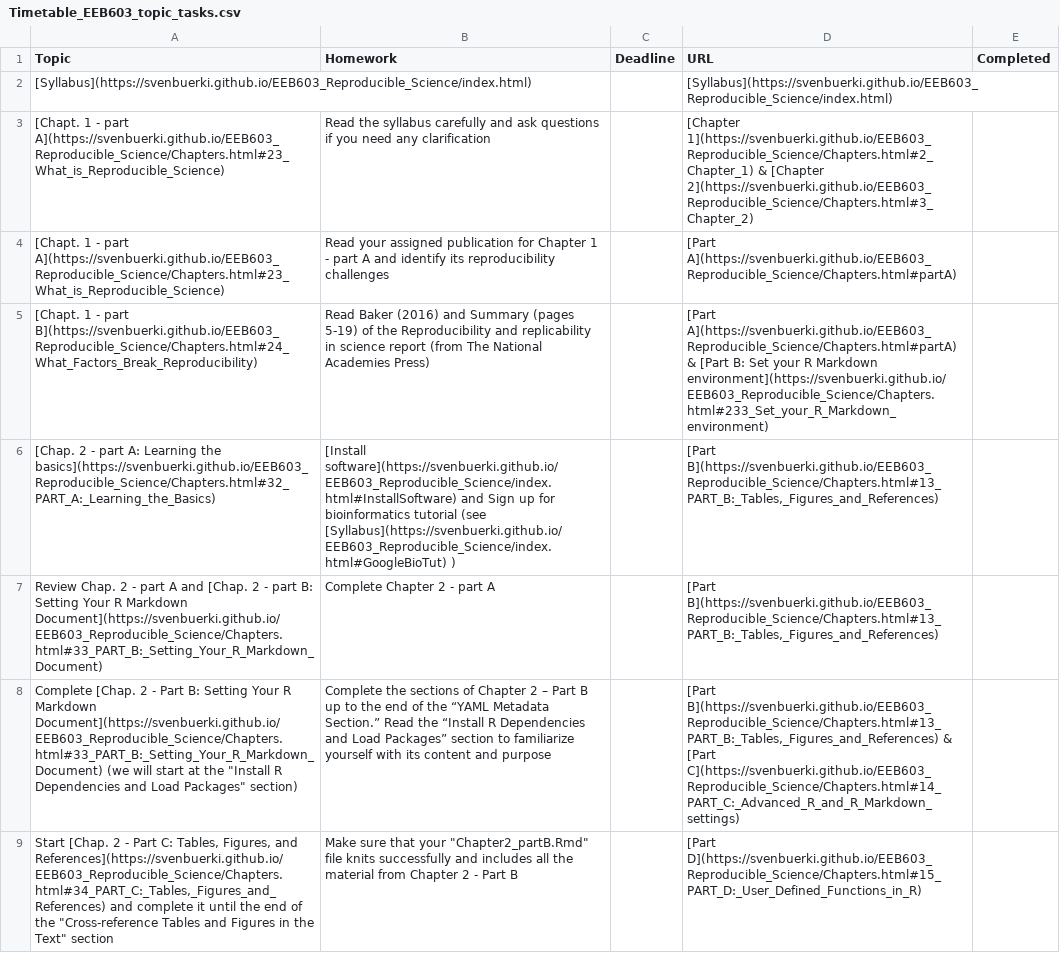
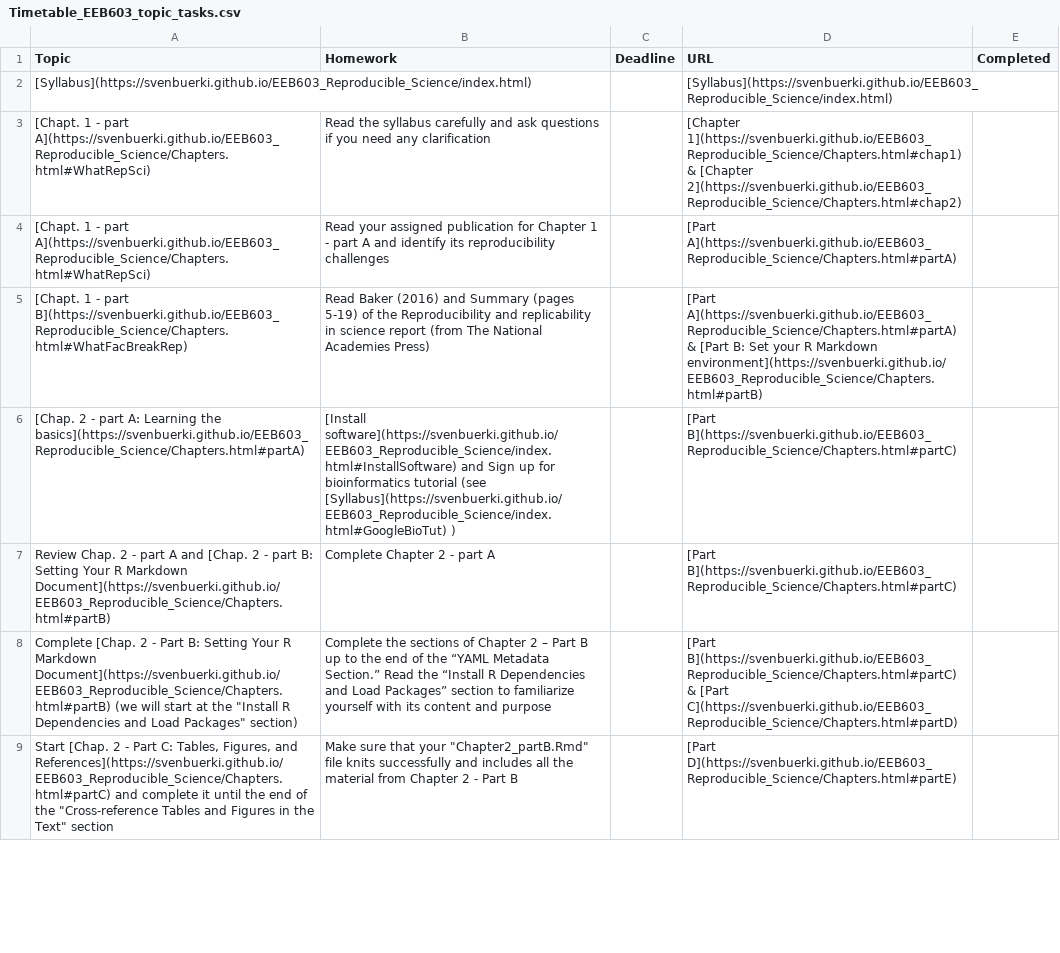
Before and after one commit to svenbuerki/EEB603_Reproducible_Science, a CSV file: Data/Timetable_EEB603_topic_tasks.csv, drawn as a sheet; only a part is shown; the diff covers the shown part only; the diff names each change by its address in the sheet, - before the commit and + after, or states it on an @@ line.

```diff
--- a/Data/Timetable_EEB603_topic_tasks.csv
+++ b/Data/Timetable_EEB603_topic_tasks.csv
-A3:A4 (Topic): …- part A](https://svenbuerki.github.io/EEB603_Reproducible_Science/Chapters.html#23_What_is_Reproducible_Science)
+A3:A4 (Topic): …- part A](https://svenbuerki.github.io/EEB603_Reproducible_Science/Chapters.html#WhatRepSci)
-D3 (URL): [Chapter 1](https://svenbuerki.github.io/EEB603_Reproducible_Science/Chapters.html#2_Chapter_1) & [Chapter 2](https://svenbuerki.github.io/EEB603_Reproducible_Science/Chapters.html#3_Chapter_2)
+D3 (URL): [Chapter 1](https://svenbuerki.github.io/EEB603_Reproducible_Science/Chapters.html#chap1) & [Chapter 2](https://svenbuerki.github.io/EEB603_Reproducible_Science/Chapters.html#chap2)
-A5 (Topic): …- part B](https://svenbuerki.github.io/EEB603_Reproducible_Science/Chapters.html#24_What_Factors_Break_Reproducibility)
+A5 (Topic): …- part B](https://svenbuerki.github.io/EEB603_Reproducible_Science/Chapters.html#WhatFacBreakRep)
-D5 (URL): …R Markdown environment](https://svenbuerki.github.io/EEB603_Reproducible_Science/Chapters.html#233_Set_your_R_Markdown_environment)
+D5 (URL): …R Markdown environment](https://svenbuerki.github.io/EEB603_Reproducible_Science/Chapters.html#partB)
-A6 (Topic): …Learning the basics](https://svenbuerki.github.io/EEB603_Reproducible_Science/Chapters.html#32_PART_A:_Learning_the_Basics)
+A6 (Topic): …Learning the basics](https://svenbuerki.github.io/EEB603_Reproducible_Science/Chapters.html#partA)
-D6:D7 (URL): [Part B](https://svenbuerki.github.io/EEB603_Reproducible_Science/Chapters.html#13_PART_B:_Tables,_Figures_and_References)
+D6:D7 (URL): [Part B](https://svenbuerki.github.io/EEB603_Reproducible_Science/Chapters.html#partC)
-A7 (Topic): …R Markdown Document](https://svenbuerki.github.io/EEB603_Reproducible_Science/Chapters.html#33_PART_B:_Setting_Your_R_Markdown_Document)
+A7 (Topic): …R Markdown Document](https://svenbuerki.github.io/EEB603_Reproducible_Science/Chapters.html#partB)
-A8 (Topic): …R Markdown Document](https://svenbuerki.github.io/EEB603_Reproducible_Science/Chapters.html#33_PART_B:_Setting_Your_R_Markdown_Document) (we will…
+A8 (Topic): …R Markdown Document](https://svenbuerki.github.io/EEB603_Reproducible_Science/Chapters.html#partB) (we will…
-D8 (URL): [Part B](https://svenbuerki.github.io/EEB603_Reproducible_Science/Chapters.html#13_PART_B:_Tables,_Figures_and_References) & [Part C](https://svenbuerki.github.io/EEB603_Reproducible_Science/Chapters.html#14_PART_C:_Advanced_R_and_R_Markdown_settings)
+D8 (URL): [Part B](https://svenbuerki.github.io/EEB603_Reproducible_Science/Chapters.html#partC) & [Part C](https://svenbuerki.github.io/EEB603_Reproducible_Science/Chapters.html#partD)
-A9 (Topic): …Figures, and References](https://svenbuerki.github.io/EEB603_Reproducible_Science/Chapters.html#34_PART_C:_Tables,_Figures_and_References) and complete…
+A9 (Topic): …Figures, and References](https://svenbuerki.github.io/EEB603_Reproducible_Science/Chapters.html#partC) and complete…
-D9 (URL): [Part D](https://svenbuerki.github.io/EEB603_Reproducible_Science/Chapters.html#15_PART_D:_User_Defined_Functions_in_R)
+D9 (URL): [Part D](https://svenbuerki.github.io/EEB603_Reproducible_Science/Chapters.html#partE)
```
Also changed, not shown: 11 edited cells elsewhere in this file, 13 other files.
